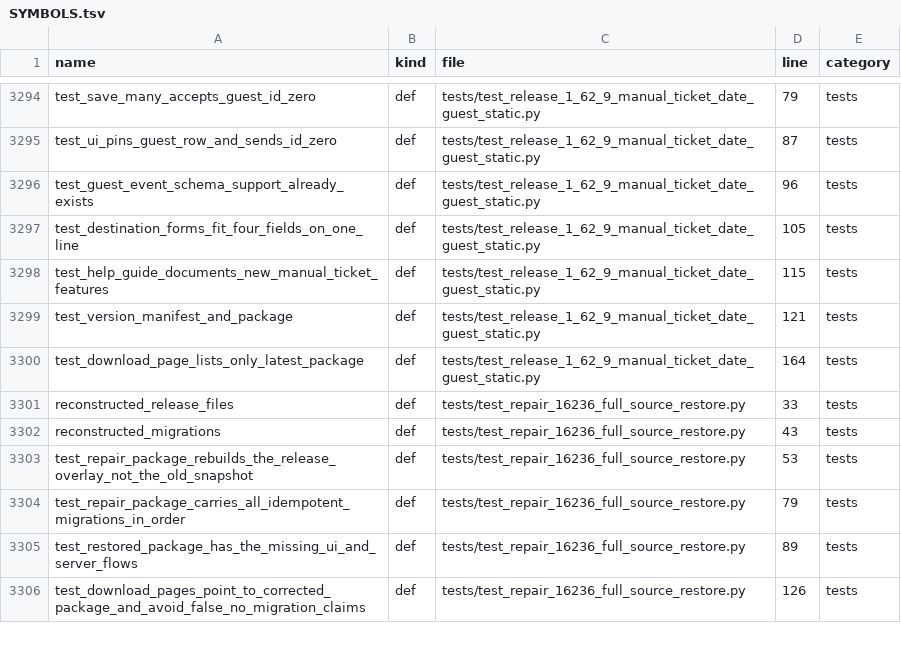
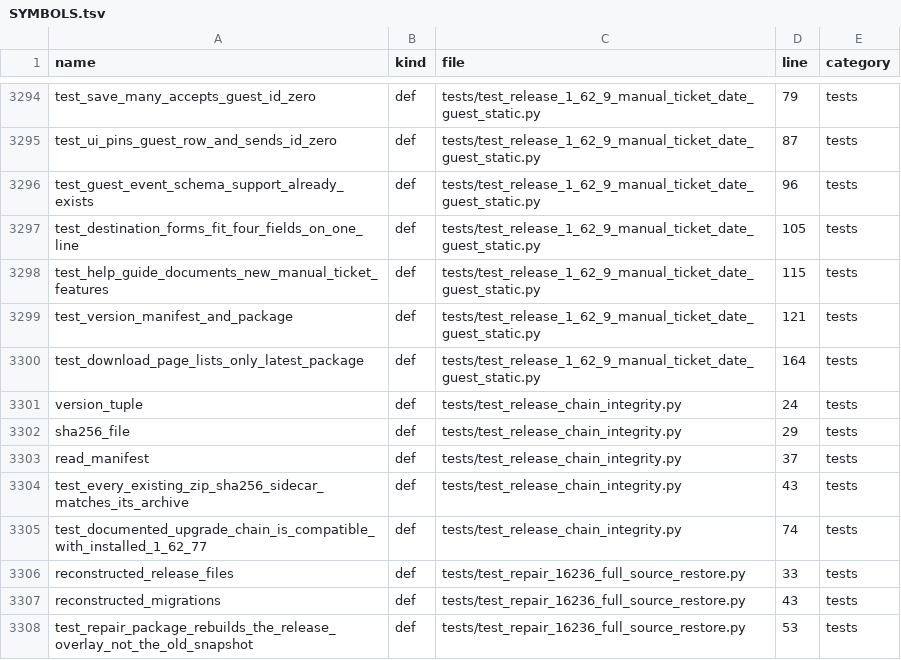
Before and after one commit to alirezarahimy-code/ticket, a TSV file: docs/system-map/SYMBOLS.tsv, drawn as a sheet; only a part is shown, gaps mark what is left out; the shorter side is filled out with more unchanged rows.

Commit message:
docs(system-map): index release integrity test symbols

```diff
--- a/docs/system-map/SYMBOLS.tsv
+++ b/docs/system-map/SYMBOLS.tsv
@@ -3300,2 +3300,7 @@ test_version_manifest_and_package	def	tests/test_release_1_62_9_manual_ticket_da
 test_download_page_lists_only_latest_package	def	tests/test_release_1_62_9_manual_ticket_date_guest_static.py	164	tests
+version_tuple	def	tests/test_release_chain_integrity.py	24	tests
+sha256_file	def	tests/test_release_chain_integrity.py	29	tests
+read_manifest	def	tests/test_release_chain_integrity.py	37	tests
+test_every_existing_zip_sha256_sidecar_matches_its_archive	def	tests/test_release_chain_integrity.py	43	tests
+test_documented_upgrade_chain_is_compatible_with_installed_1_62_77	def	tests/test_release_chain_integrity.py	74	tests
 reconstructed_release_files	def	tests/test_repair_16236_full_source_restore.py	33	tests
```
